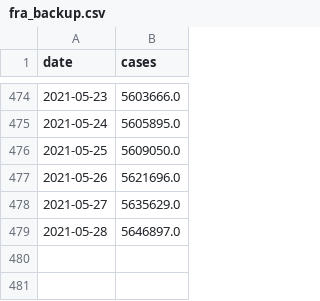
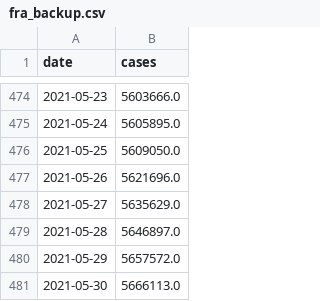
Before and after one commit to CleHou/COVID-19-Data-Analysis-Project, a CSV file: data/raw/covid_data/fra/fra_backup.csv, drawn as a sheet; only a part is shown, gaps mark what is left out; the diff names each change by its address in the sheet, - before the commit and + after, or states it on an @@ line.

Commit message:
Daily update

```diff
--- a/data/raw/covid_data/fra/fra_backup.csv
+++ b/data/raw/covid_data/fra/fra_backup.csv
+row 480: 2021-05-29 | 5657572.0
+row 481: 2021-05-30 | 5666113.0
```
